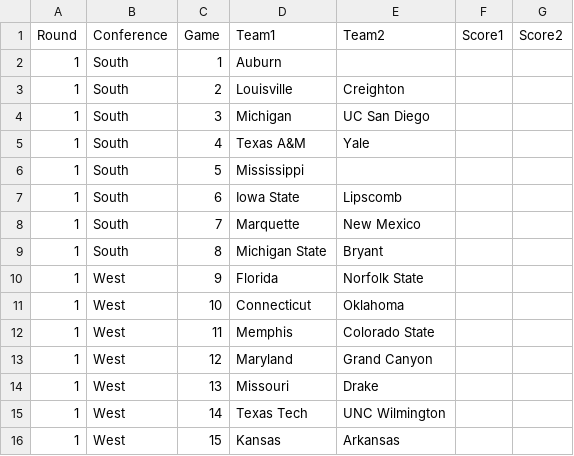
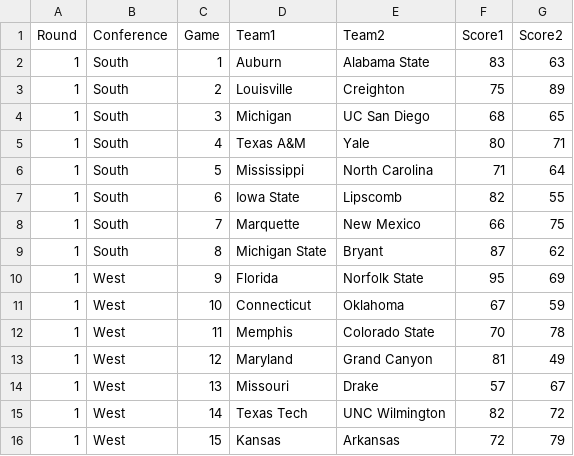
Before and after one commit to empty-labs/college-hoops, a CSV file: Data/tournament_2025.csv, drawn as a sheet; only a part is shown; the diff covers the shown part only.

Commit message:
added latest scores from 2025 tourney

```diff
--- a/Data/tournament_2025.csv
+++ b/Data/tournament_2025.csv
@@ -1,16 +1,16 @@
 Round,Conference,Game,Team1,Team2,Score1,Score2
-1,South,1,Auburn,,,
-1,South,2,Louisville,Creighton,,
-1,South,3,Michigan,UC San Diego,,
-1,South,4,Texas A&M,Yale,,
-1,South,5,Mississippi,,,
-1,South,6,Iowa State,Lipscomb,,
-1,South,7,Marquette,New Mexico,,
-1,South,8,Michigan State,Bryant,,
-1,West,9,Florida,Norfolk State,,
-1,West,10,Connecticut,Oklahoma,,
-1,West,11,Memphis,Colorado State,,
-1,West,12,Maryland,Grand Canyon,,
-1,West,13,Missouri,Drake,,
-1,West,14,Texas Tech,UNC Wilmington,,
-1,West,15,Kansas,Arkansas,,
+1,South,1,Auburn,Alabama State,83,63
+1,South,2,Louisville,Creighton,75,89
+1,South,3,Michigan,UC San Diego,68,65
+1,South,4,Texas A&M,Yale,80,71
+1,South,5,Mississippi,North Carolina,71,64
+1,South,6,Iowa State,Lipscomb,82,55
+1,South,7,Marquette,New Mexico,66,75
+1,South,8,Michigan State,Bryant,87,62
+1,West,9,Florida,Norfolk State,95,69
+1,West,10,Connecticut,Oklahoma,67,59
+1,West,11,Memphis,Colorado State,70,78
+1,West,12,Maryland,Grand Canyon,81,49
+1,West,13,Missouri,Drake,57,67
+1,West,14,Texas Tech,UNC Wilmington,82,72
+1,West,15,Kansas,Arkansas,72,79
```
Also changed, not shown: 161 edited cells elsewhere in this file, 1 other file.
